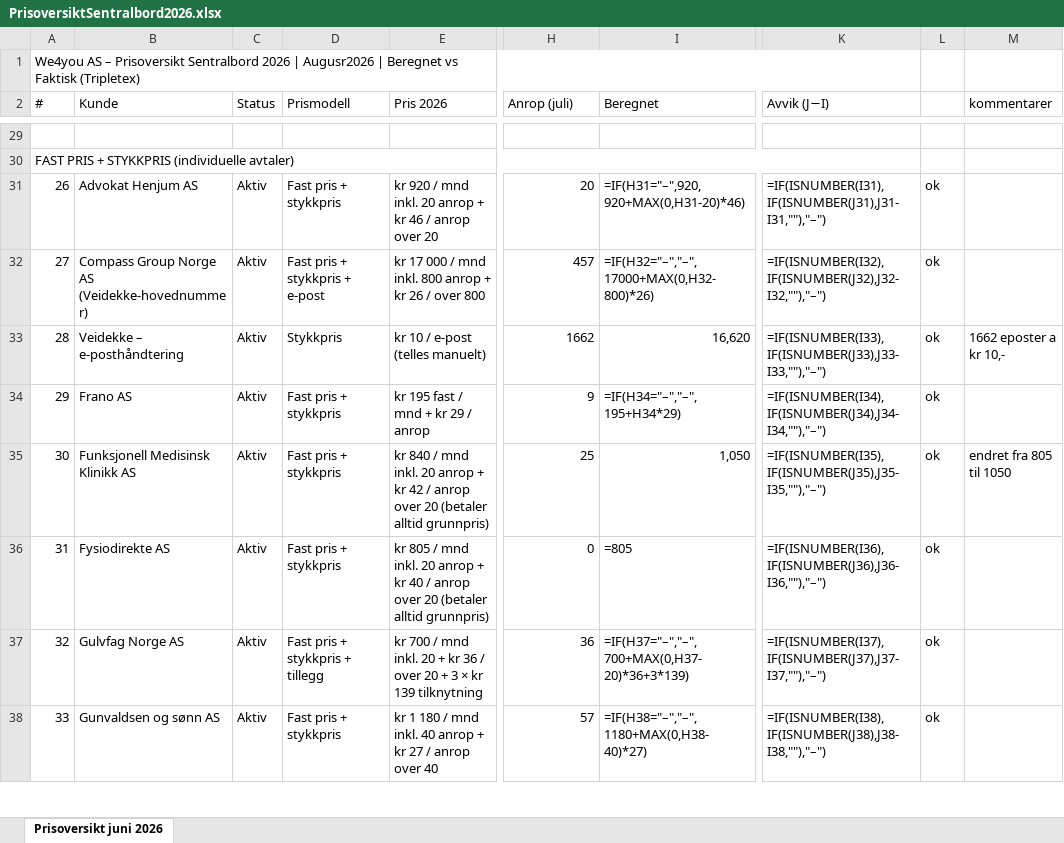
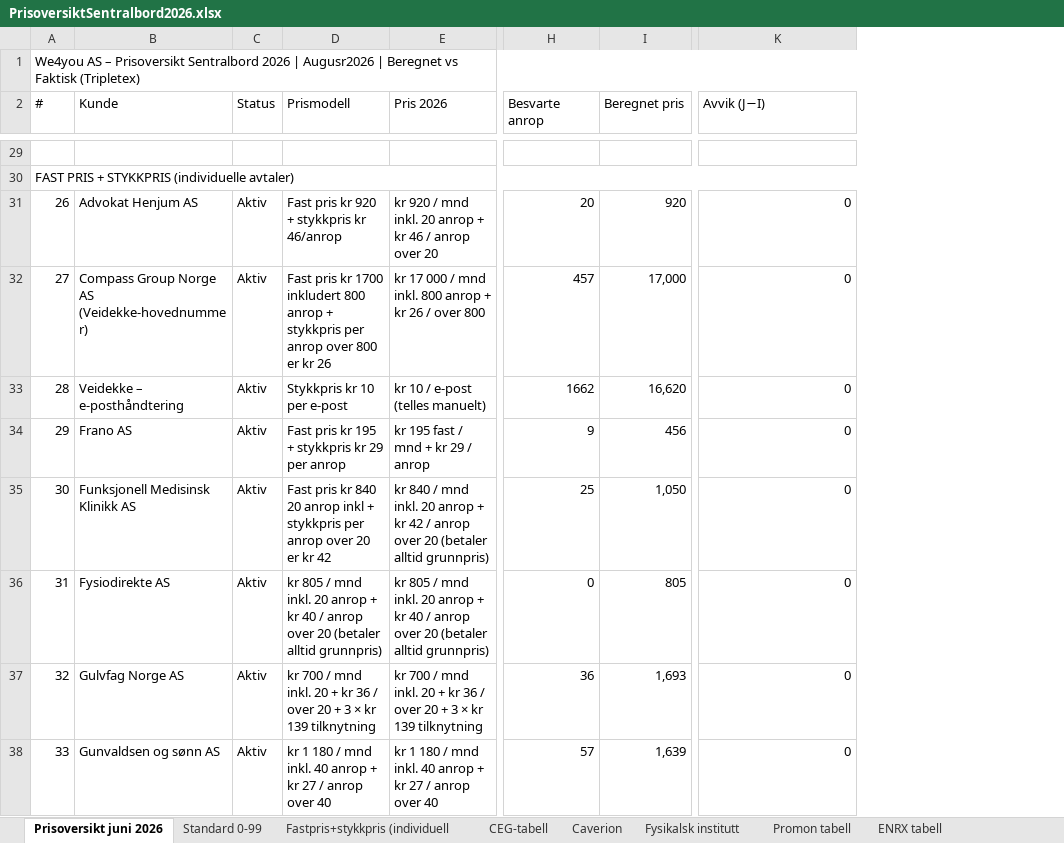
Before and after one commit to BookingkodenAS/fakturaplan, an Excel workbook: data/PrisoversiktSentralbord2026.xlsx, sheet Prisoversikt juni 2026, drawn as a sheet; only a part is shown, gaps mark what is left out; values as stored, in another font and other column widths than the file's, no cell formats; formulas without a stored value are shown as written; removed rows and columns are numbered as before the commit, all else as after; the diff covers the shown part only; the diff names each change by its address in the sheet, - before the commit and + after, or states it on an @@ line.

```diff
--- a/data/PrisoversiktSentralbord2026.xlsx (sheet Prisoversikt juni 2026)
+++ b/data/PrisoversiktSentralbord2026.xlsx (sheet Prisoversikt juni 2026)
+sheet tab: Standard 0-99
+sheet tab: Fastpris+stykkpris (individuell
+sheet tab: CEG-tabell
+sheet tab: Caverion
+sheet tab: Fysikalsk institutt
+sheet tab: Promon tabell
+sheet tab: ENRX tabell
-column I (Beregnet), rows 31-38: =IF(H31="–",920,920+MAX(0,H31-20)*46) | =IF(H32="–","–",17000+MAX(0,H32-800)*26) | 16,620 | =IF(H34="–","–",195+H34*29) | 1,050 | =805 | =IF(H37="–","–",700+MAX(0,H37-20)*36+3*139) | =IF(H38="–","–",1180+MAX(0,H38-40)*27)
+column I (Beregnet pris), rows 31-38: 920 | 17,000 | 16,620 | 456 | 1,050 | 805 | 1,693 | 1,639
-column L, rows 31-38: all ok
-column M (kommentarer), rows 33-35: 1662 eposter a kr 10,- |  | endret fra 805 til 1050
-H2: Anrop (juli)
+H2: Besvarte anrop
-D31 (Prismodell): Fast pris + stykkpris
+D31 (Prismodell): Fast pris kr 920 + stykkpris kr 46/anrop
-K31 (Avvik (J−I)): =IF(ISNUMBER(I31),IF(ISNUMBER(J31),J31-I31,""),"–")
+K31 (Avvik (J−I)): 0
-D32 (Prismodell): Fast pris + stykkpris + e-post
+D32 (Prismodell): Fast pris kr 1700 inkludert 800 anrop + stykkpris per anrop over 800 er kr 26
-K32 (Avvik (J−I)): =IF(ISNUMBER(I32),IF(ISNUMBER(J32),J32-I32,""),"–")
+K32 (Avvik (J−I)): 0
-D33 (Prismodell): Stykkpris
+D33 (Prismodell): Stykkpris kr 10 per e-post
-K33 (Avvik (J−I)): =IF(ISNUMBER(I33),IF(ISNUMBER(J33),J33-I33,""),"–")
+K33 (Avvik (J−I)): 0
-D34 (Prismodell): Fast pris + stykkpris
+D34 (Prismodell): Fast pris kr 195 + stykkpris kr 29 per anrop
-K34 (Avvik (J−I)): =IF(ISNUMBER(I34),IF(ISNUMBER(J34),J34-I34,""),"–")
+K34 (Avvik (J−I)): 0
-D35 (Prismodell): Fast pris + stykkpris
+D35 (Prismodell): Fast pris kr 840 20 anrop inkl + stykkpris per anrop over 20 er kr 42
-K35 (Avvik (J−I)): =IF(ISNUMBER(I35),IF(ISNUMBER(J35),J35-I35,""),"–")
+K35 (Avvik (J−I)): 0
-D36 (Prismodell): Fast pris + stykkpris
+D36 (Prismodell): kr 805 / mnd inkl. 20 anrop + kr 40 / anrop over 20 (betaler alltid grunnpris)
-K36 (Avvik (J−I)): =IF(ISNUMBER(I36),IF(ISNUMBER(J36),J36-I36,""),"–")
+K36 (Avvik (J−I)): 0
-D37 (Prismodell): Fast pris + stykkpris + tillegg
+D37 (Prismodell): kr 700 / mnd inkl. 20 + kr 36 / over 20 + 3 × kr 139 tilknytning
-K37 (Avvik (J−I)): =IF(ISNUMBER(I37),IF(ISNUMBER(J37),J37-I37,""),"–")
+K37 (Avvik (J−I)): 0
-D38 (Prismodell): Fast pris + stykkpris
+D38 (Prismodell): kr 1 180 / mnd inkl. 40 anrop + kr 27 / anrop over 40
-K38 (Avvik (J−I)): =IF(ISNUMBER(I38),IF(ISNUMBER(J38),J38-I38,""),"–")
+K38 (Avvik (J−I)): 0
```
Also changed, not shown: 2 added rows, 7 removed rows, 114 edited cells, merged cells and row numbers in column A elsewhere in this sheet, other sheet tabs, cell formats, 3 other files.
